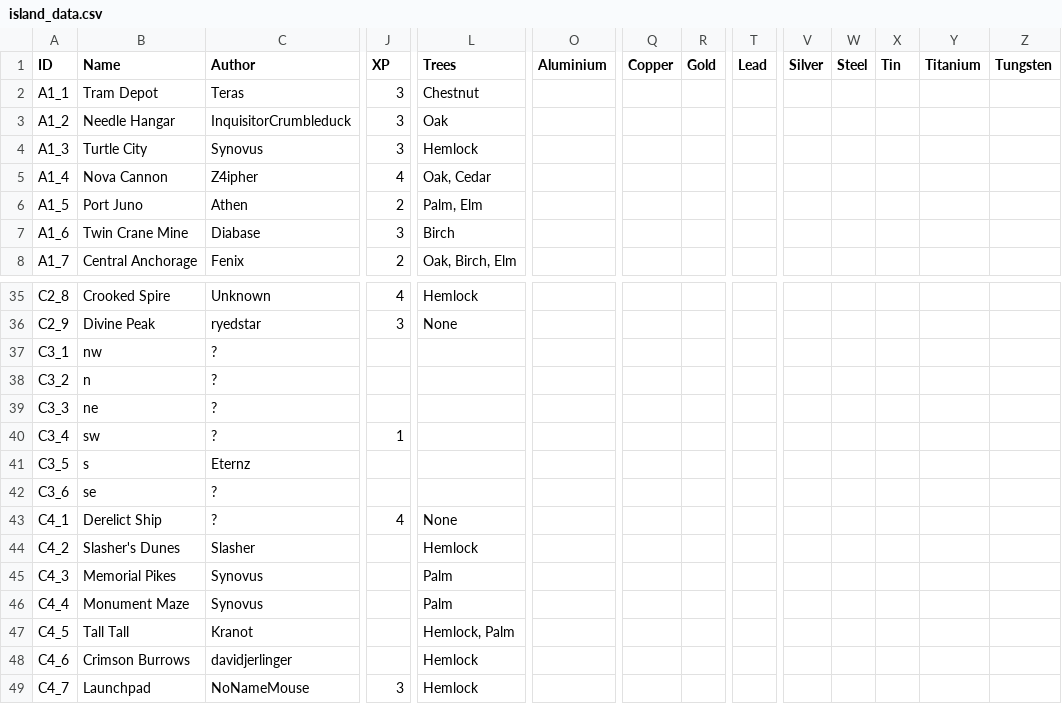
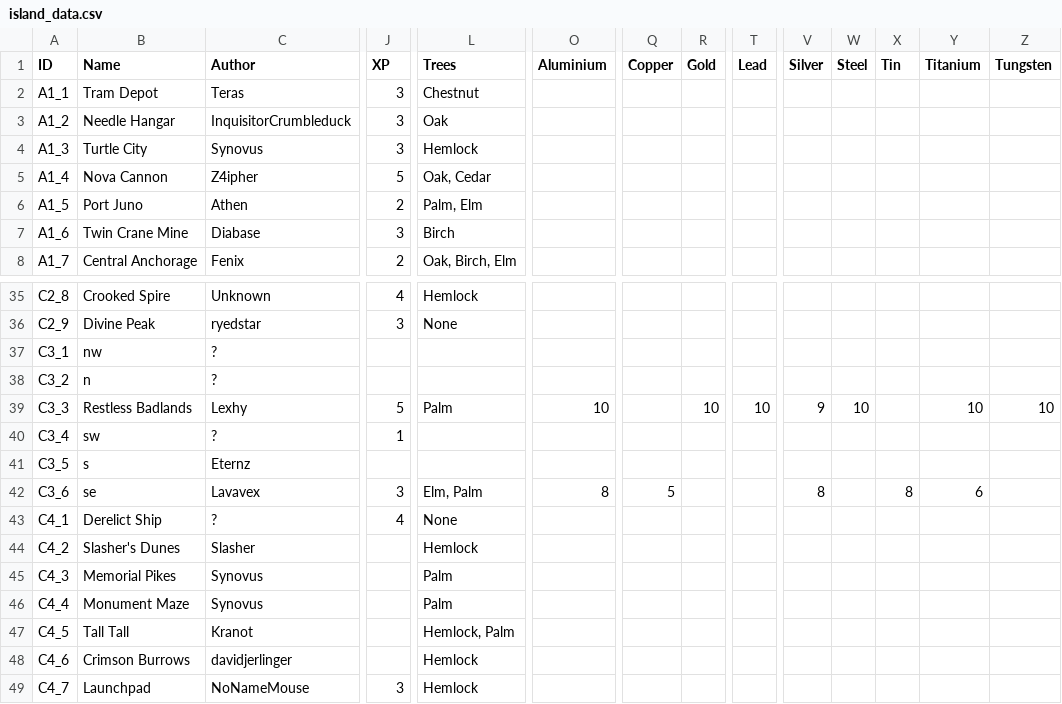
Before and after one commit to Jerodar/WAMap, a CSV file: data/2/island_data.csv, drawn as a sheet; only a part is shown, gaps mark what is left out; the diff names each change by its address in the sheet, - before the commit and + after, or states it on an @@ line.

Commit message:
More ore and databank data.

```diff
--- a/data/2/island_data.csv
+++ b/data/2/island_data.csv
-J5 (XP): 4
+J5 (XP): 5
-B39 (Name): ne
+B39 (Name): Restless Badlands
-C39 (Author): ?
+C39 (Author): Lexhy
-J39 (XP): (empty)
+J39 (XP): 5
-L39 (Trees): (empty)
+L39 (Trees): Palm
-O39 (Aluminium): (empty)
+O39 (Aluminium): 10
-R39 (Gold): (empty)
+R39 (Gold): 10
-T39 (Lead): (empty)
+T39 (Lead): 10
-V39 (Silver): (empty)
+V39 (Silver): 9
-W39 (Steel): (empty)
+W39 (Steel): 10
-Y39 (Titanium): (empty)
+Y39 (Titanium): 10
-Z39 (Tungsten): (empty)
+Z39 (Tungsten): 10
-C42 (Author): ?
+C42 (Author): Lavavex
-J42 (XP): (empty)
+J42 (XP): 3
-L42 (Trees): (empty)
+L42 (Trees): Elm, Palm
-O42 (Aluminium): (empty)
+O42 (Aluminium): 8
-Q42 (Copper): (empty)
+Q42 (Copper): 5
-V42 (Silver): (empty)
+V42 (Silver): 8
-X42 (Tin): (empty)
+X42 (Tin): 8
-Y42 (Titanium): (empty)
+Y42 (Titanium): 6
```
Also changed, not shown: data/1/island_data.csv.
